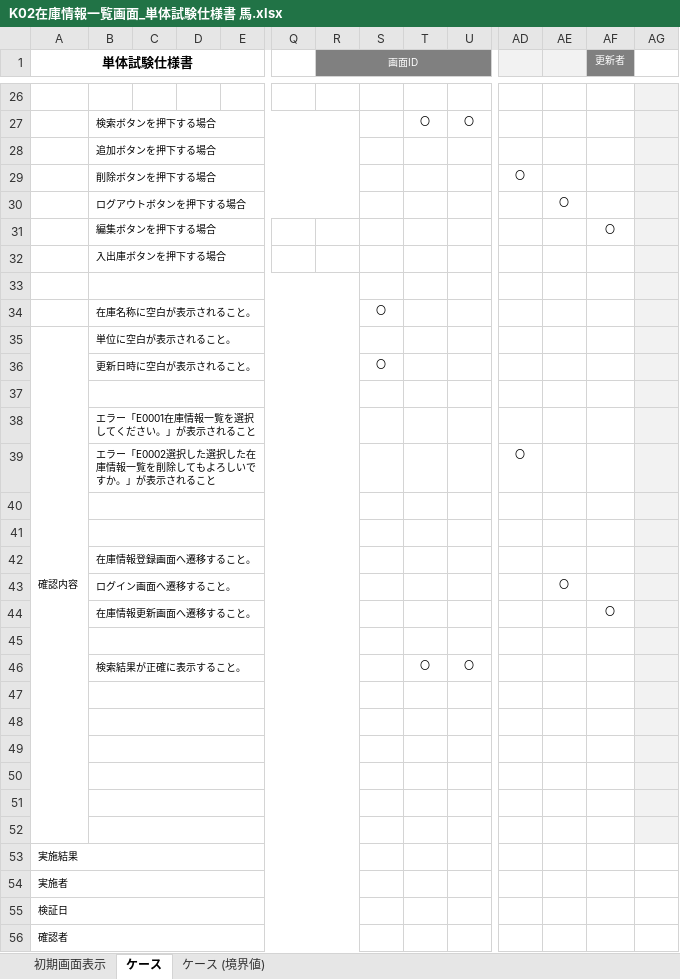
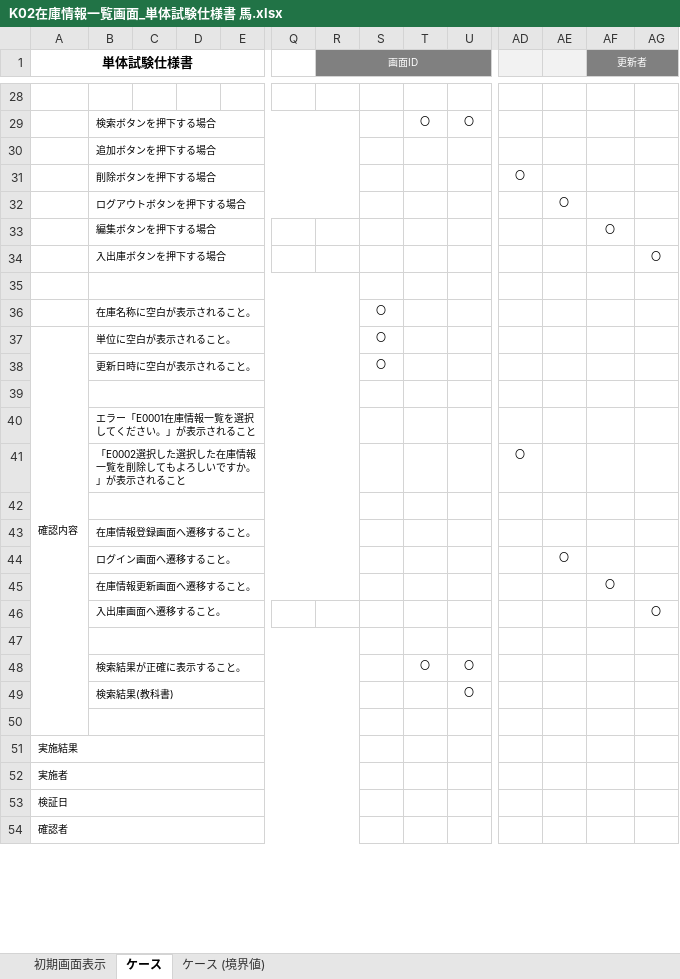
Before and after one commit to nts-ed/2023-05, an Excel workbook: 2023-05/202305/04_単体テスト/04_単体試験仕様書/K02在庫情報一覧画面_単体試験仕様書 馬.xlsx, sheet ケース, drawn as a sheet; only a part is shown, gaps mark what is left out; values as stored, in another font and other column widths than the file's, no borders; charts and pictures not drawn; removed rows and columns are numbered as before the commit, all else as after; rows hold the shown columns only; the diff covers the shown part only; the diff names each change by its address in the sheet, - before the commit and + after, or states it on an @@ line.

Commit message:
Update K02在庫情報一覧画面_単体試験仕様書 馬.xlsx

```diff
--- a/2023-05/202305/04_単体テスト/04_単体試験仕様書/K02在庫情報一覧画面_単体試験仕様書 馬.xlsx (sheet ケース)
+++ b/2023-05/202305/04_単体テスト/04_単体試験仕様書/K02在庫情報一覧画面_単体試験仕様書 馬.xlsx (sheet ケース)
+AF1:AG1 merged
-AG1 fill: none
+AG1 fill: #808080
-AG28:AG41 fill: #F2F2F2
+AG28:AG41 fill: none
-AG34: (empty)
+AG34: 〇
-S37: (empty)
+S37: 〇
-B41: エラー「E0002選択した選択した在庫情報一覧を削除してもよろしいですか。」が表示されること
+B41: 「E0002選択した選択した在庫情報一覧を削除してもよろしいですか。」が表示されること
-row 40: (empty)
-AG42:AG45 fill: #F2F2F2
+AG42:AG45 fill: none
+row 46:  | 入出庫画面へ遷移すること。 |  |  |  |  |  |  |  |  |  |  |  | 〇
-AG47:AG49 fill: #F2F2F2
+AG47:AG49 fill: none
-row 49: (empty)
+row 49:  | 検索結果(教科書) |  |  |  |  |  |  |  | 〇
-row 48: (empty)
-row 49: (empty)
-row 50: (empty)
-row 51: (empty)
-AG50 fill: #F2F2F2
+AG50 fill: none
```
Also changed, not shown: 5 added rows, 3 removed rows, 2 edited cells, cell formats and merged cells elsewhere in this sheet, charts or pictures.
